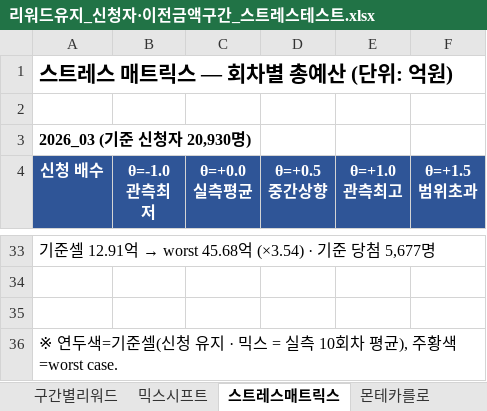
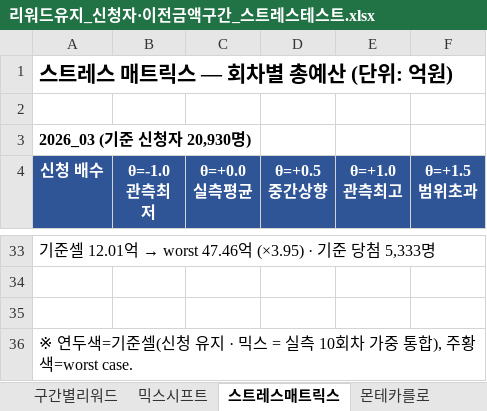
Before and after one commit to opera0919-sketch/event-budget-model, an Excel workbook: reports/리워드유지_신청자·이전금액구간_스트레스테스트.xlsx, sheet 스트레스매트릭스, drawn as a sheet; only a part is shown, gaps mark what is left out; values as stored, in another font and other column widths than the file's, no borders; the diff covers the shown part only; the diff names each change by its address in the sheet, - before the commit and + after, or states it on an @@ line.

```diff
--- a/reports/리워드유지_신청자·이전금액구간_스트레스테스트.xlsx (sheet 스트레스매트릭스)
+++ b/reports/리워드유지_신청자·이전금액구간_스트레스테스트.xlsx (sheet 스트레스매트릭스)
@@ A33 (신청 배수): 기준셀 12.91억 → worst 45.68억 (×3.54) · 기준 당첨 5,677명 → 기준셀 12.01억 → worst 47.46억 (×3.95) · 기준 당첨 5,333명 @@
-A36 (신청 배수): …10회차 평균), 주황색…
+A36 (신청 배수): …10회차 가중 통합), 주황색…
```
Also changed, not shown: 18 added rows, 18 removed rows and 2 edited cells elsewhere in this sheet, sheet 믹스시프트, sheet WorstCase, sheet 몬테카를로, sheet 요약, sheet 구간별리워드, sheet 가정및방법론, 10 other files.
